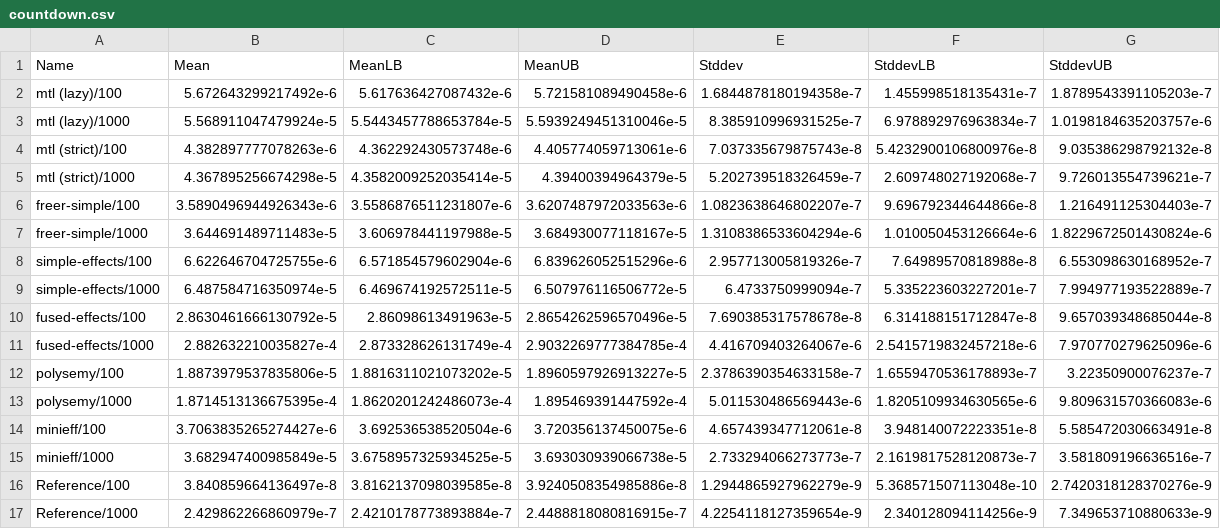
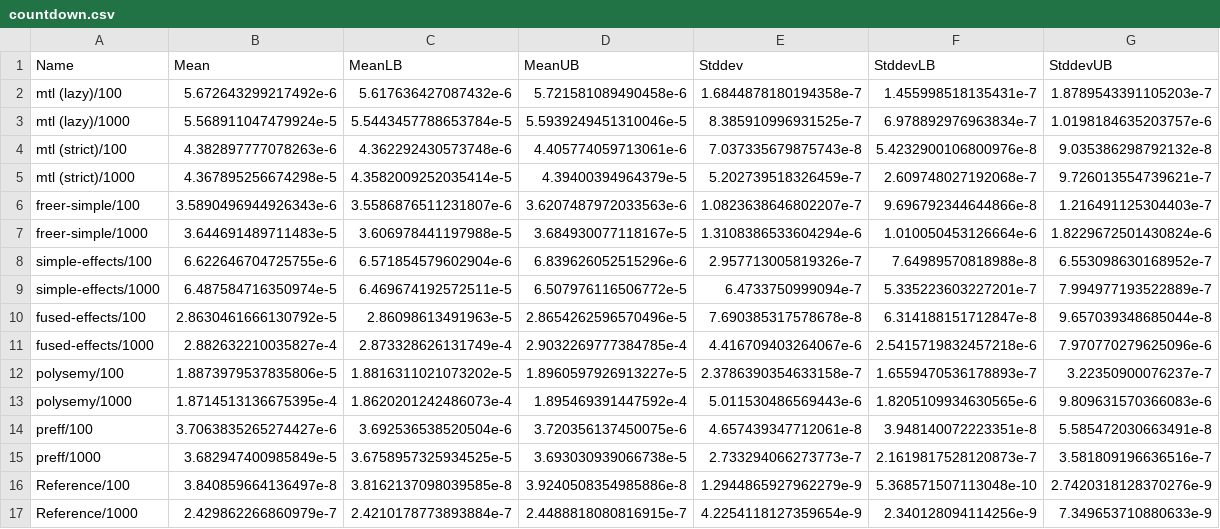
Before and after one commit to fendor/effect-zoo, a CSV file: countdown.csv, drawn as a sheet.

```diff
--- a/countdown.csv
+++ b/countdown.csv
@@ -13,4 +13,4 @@ polysemy/100,1.8873979537835806e-5,1.8816311021073202e-5,1.8960597926913227e-5,2
 polysemy/1000,1.8714513136675395e-4,1.8620201242486073e-4,1.895469391447592e-4,5.011530486569443e-6,1.8205109934630565e-6,9.809631570366083e-6
-minieff/100,3.7063835265274427e-6,3.692536538520504e-6,3.720356137450075e-6,4.657439347712061e-8,3.948140072223351e-8,5.585472030663491e-8
-minieff/1000,3.682947400985849e-5,3.6758957325934525e-5,3.693030939066738e-5,2.733294066273773e-7,2.1619817528120873e-7,3.581809196636516e-7
+preff/100,3.7063835265274427e-6,3.692536538520504e-6,3.720356137450075e-6,4.657439347712061e-8,3.948140072223351e-8,5.585472030663491e-8
+preff/1000,3.682947400985849e-5,3.6758957325934525e-5,3.693030939066738e-5,2.733294066273773e-7,2.1619817528120873e-7,3.581809196636516e-7
 Reference/100,3.840859664136497e-8,3.8162137098039585e-8,3.9240508354985886e-8,1.2944865927962279e-9,5.368571507113048e-10,2.7420318128370276e-9
```
Also changed, not shown: big-stack.csv, file-sizes.csv, 30 other files.
